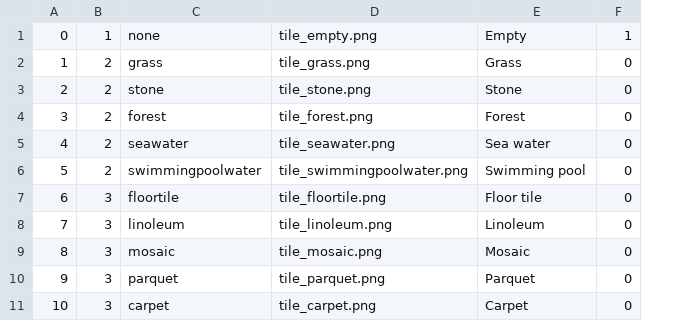
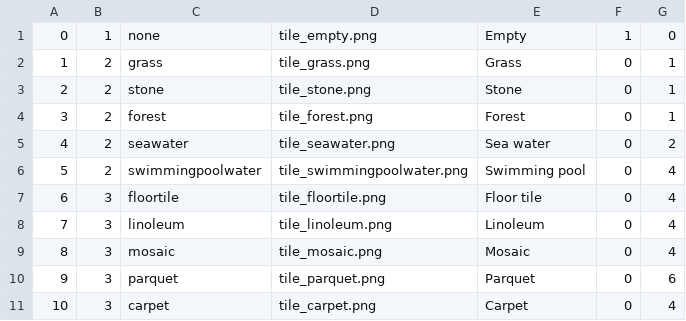
Before and after one commit to Dumbeldor/HotelManager, a CSV file: game/gamedata/tiles.csv, drawn as a sheet; the diff names each change by its address in the sheet, - before the commit and + after, or states it on an @@ line.

Commit message:
Tiles now have a cost
* Take some money from player when placing tiles
* Verify player has money when selecting (TODO: remove already changes
tiles from selection cost)
* Add a CSV row to define costs
* Improve some comments
* GameMap now know the current GameSession

This fixes issue #15

```diff
--- a/game/gamedata/tiles.csv
+++ b/game/gamedata/tiles.csv
+column G, rows 1-11: 0 | 1 | 1 | 1 | 2 | 4 | 4 | 4 | 4 | 6 | 4
```
Also changed, not shown: 11 other files.
